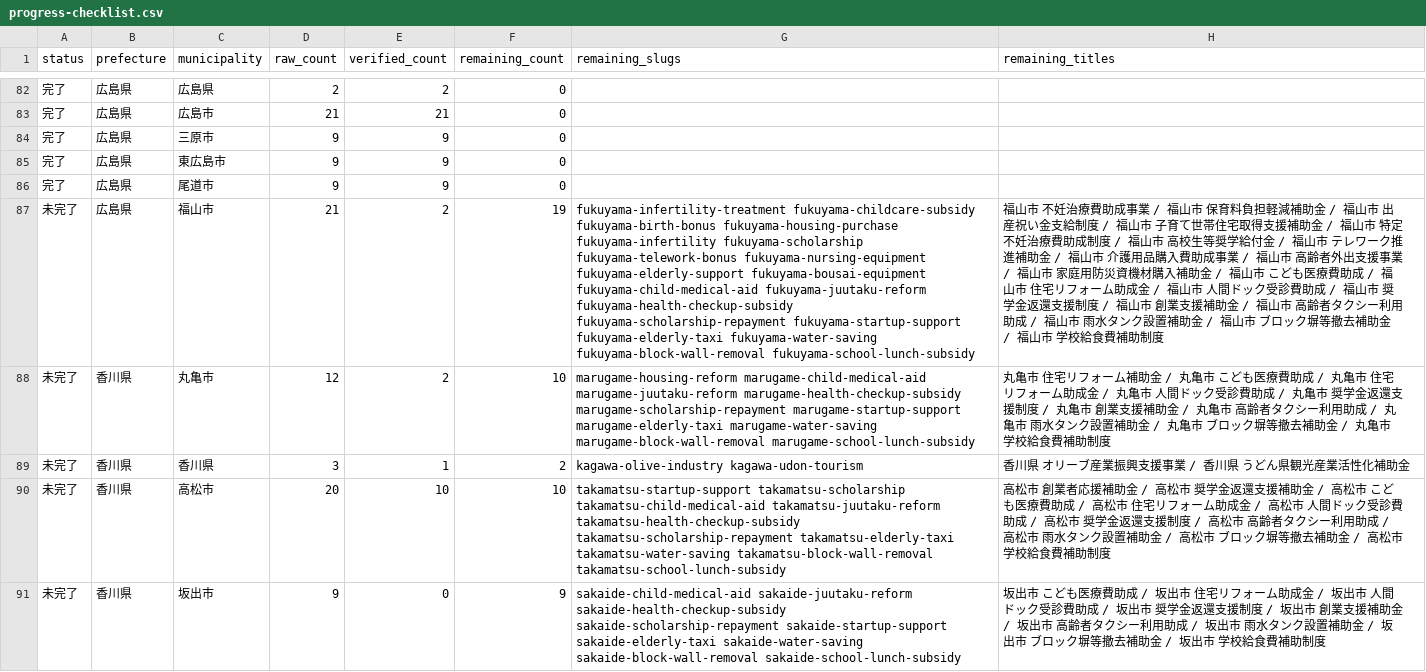
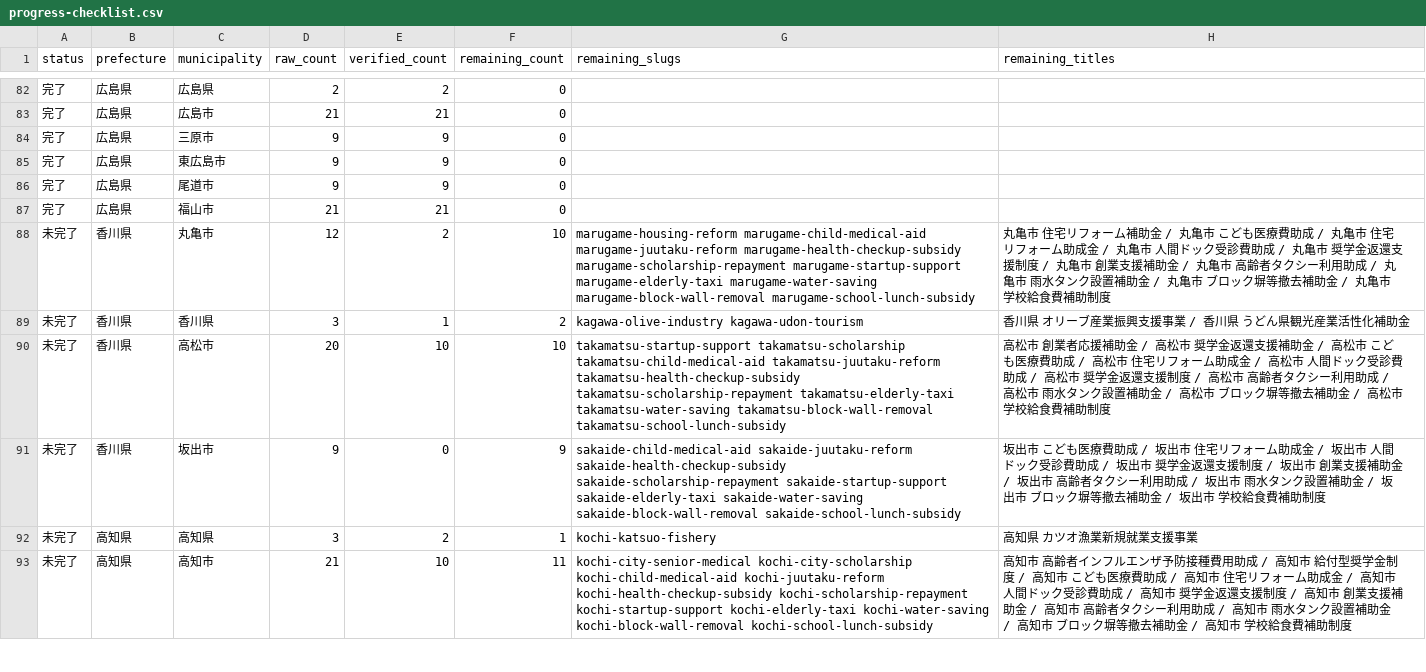
Before and after one commit to ban10yuu/joseikin-navi-site, a CSV file: tasks/progress-checklist.csv, drawn as a sheet; only a part is shown, gaps mark what is left out; the shorter side is filled out with more unchanged rows; the diff names each change by its address in the sheet, - before the commit and + after, or states it on an @@ line.

```diff
--- a/tasks/progress-checklist.csv
+++ b/tasks/progress-checklist.csv
-A87 (status): 未完了
+A87 (status): 完了
-E87 (verified_count): 2
+E87 (verified_count): 21
-F87 (remaining_count): 19
+F87 (remaining_count): 0
-G87 (remaining_slugs): fukuyama-infertility-treatment fukuyama-childcare-subsidy fukuyama-birth-bonus fukuyama-housing-purchase fukuyama-infertility fukuyama-scholarship fukuyama-telework-bonus fukuyama-nursing-equipment fukuyama-elderly-support fukuyama-bousai-equipment fukuyama-child-medical-aid fukuyama-juutaku-reform fukuyama-health-checkup-subsidy fukuyama-scholarship-repayment fukuyama-startup-support fukuyama-elderly-taxi fukuyama-water-saving fukuyama-block-wall-removal fukuyama-school-lunch-subsidy
+G87 (remaining_slugs): (empty)
-H87 (remaining_titles): 福山市 不妊治療費助成事業 / 福山市 保育料負担軽減補助金 / 福山市 出産祝い金支給制度 / 福山市 子育て世帯住宅取得支援補助金 / 福山市 特定不妊治療費助成制度 / 福山市 高校生等奨学給付金 / 福山市 テレワーク推進補助金 / 福山市 介護用品購入費助成事業 / 福山市 高齢者外出支援事業 / 福山市 家庭用防災資機材購入補助金 / 福山市 こども医療費助成 / 福山市 住宅リフォーム助成金 / 福山市 人間ドック受診費助成 / 福山市 奨学金返還支援制度 / 福山市 創業支援補助金 / 福山市 高齢者タクシー利用助成 / 福山市 雨水タンク設置補助金 / 福山市 ブロック塀等撤去補助金 / 福山市 学校給食費補助制度
+H87 (remaining_titles): (empty)
```
Also changed, not shown: 2 other files.
